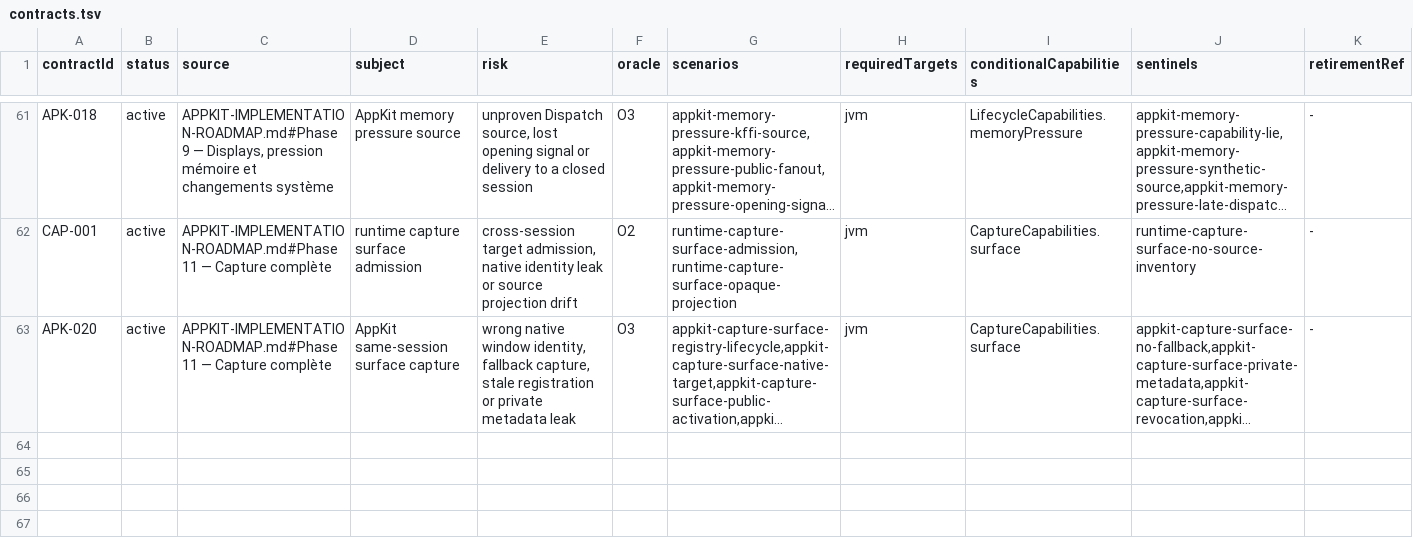
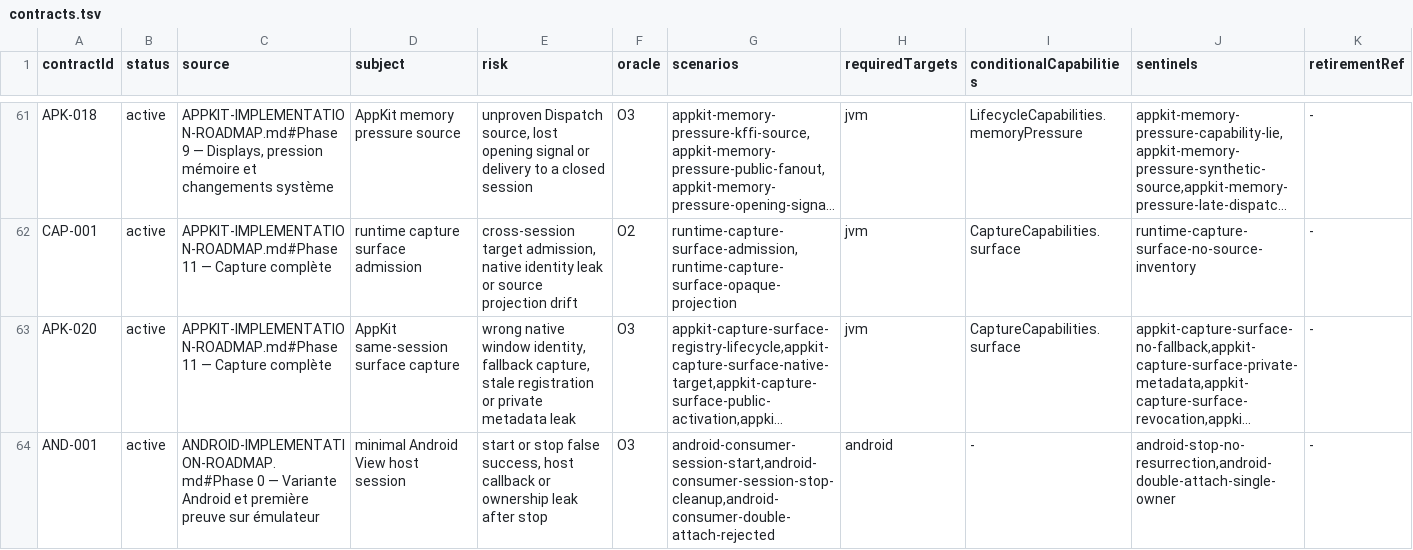
Before and after one commit to ygdrasil-io/poc-koreos, a TSV file: kadre/contracts/registry/contracts.tsv, drawn as a sheet; only a part is shown, gaps mark what is left out; long unchanged cells end in …; the diff names each change by its address in the sheet, - before the commit and + after, or states it on an @@ line.

Commit message:
feat(android): add the Android contract driver with AND-001 evidence

```diff
--- a/kadre/contracts/registry/contracts.tsv
+++ b/kadre/contracts/registry/contracts.tsv
+row 64: AND-001 | active | ANDROID-IMPLEMENTATION-ROADMAP.md#Phase 0 — Variante Android et première preuve sur émulateur | minimal Android View host session | start or stop false success, host callback or ownership leak after stop | O3 | android-consumer-session-start,android-consumer-session-stop-cleanup,android-consumer-double-attach-rejected | android | - | android-stop-no-resurrection,android-double-attach-single-owner | -
```
Also changed, not shown: 5 other files.
